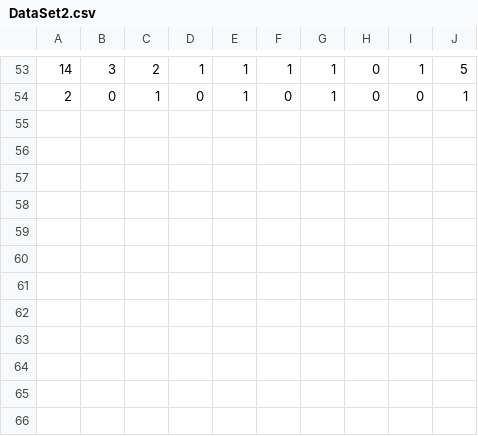
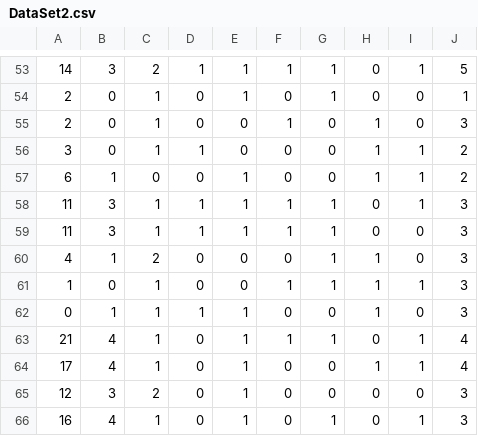
Before and after one commit to PallottaEnrico/ICon, a CSV file: DataSet2.csv, drawn as a sheet; only a part is shown, gaps mark what is left out.

```diff
--- a/DataSet2.csv
+++ b/DataSet2.csv
@@ -54 +54,13 @@
 2,0,1,0,1,0,1,0,0,1
+2,0,1,0,0,1,0,1,0,3
+3,0,1,1,0,0,0,1,1,2
+6,1,0,0,1,0,0,1,1,2
+11,3,1,1,1,1,1,0,1,3
+11,3,1,1,1,1,1,0,0,3
+4,1,2,0,0,0,1,1,0,3
+1,0,1,0,0,1,1,1,1,3
+0,1,1,1,1,0,0,1,0,3
+21,4,1,0,1,1,1,0,1,4
+17,4,1,0,1,0,0,1,1,4
+12,3,2,0,1,0,0,0,0,3
+16,4,1,0,1,0,1,0,1,3
```
Also changed, not shown: 3 other files.
